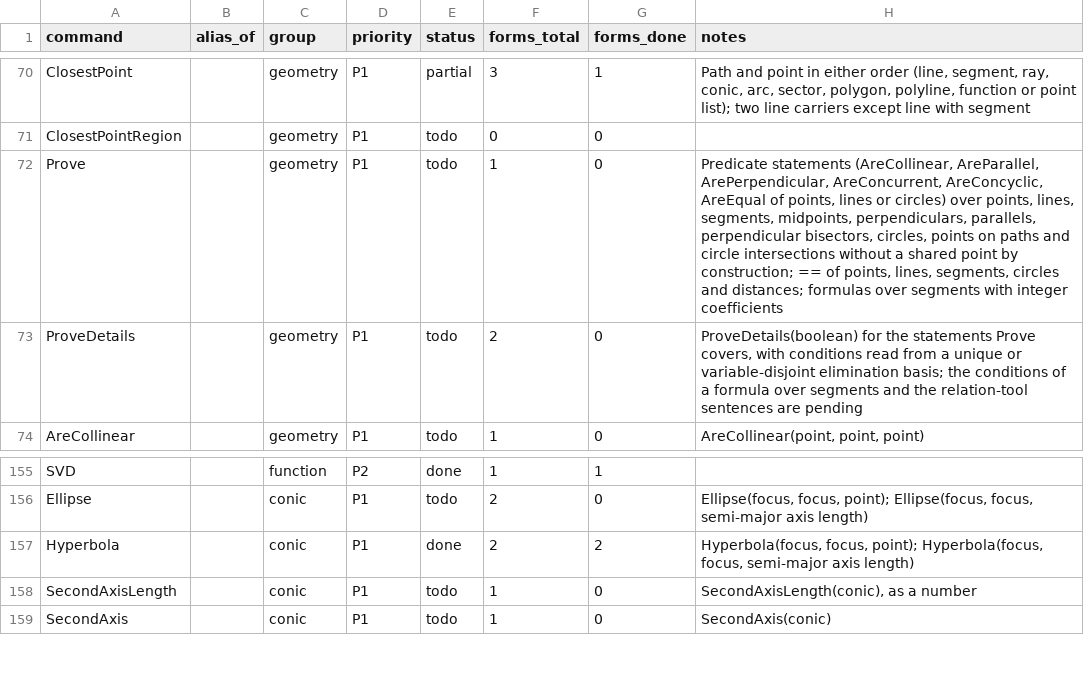
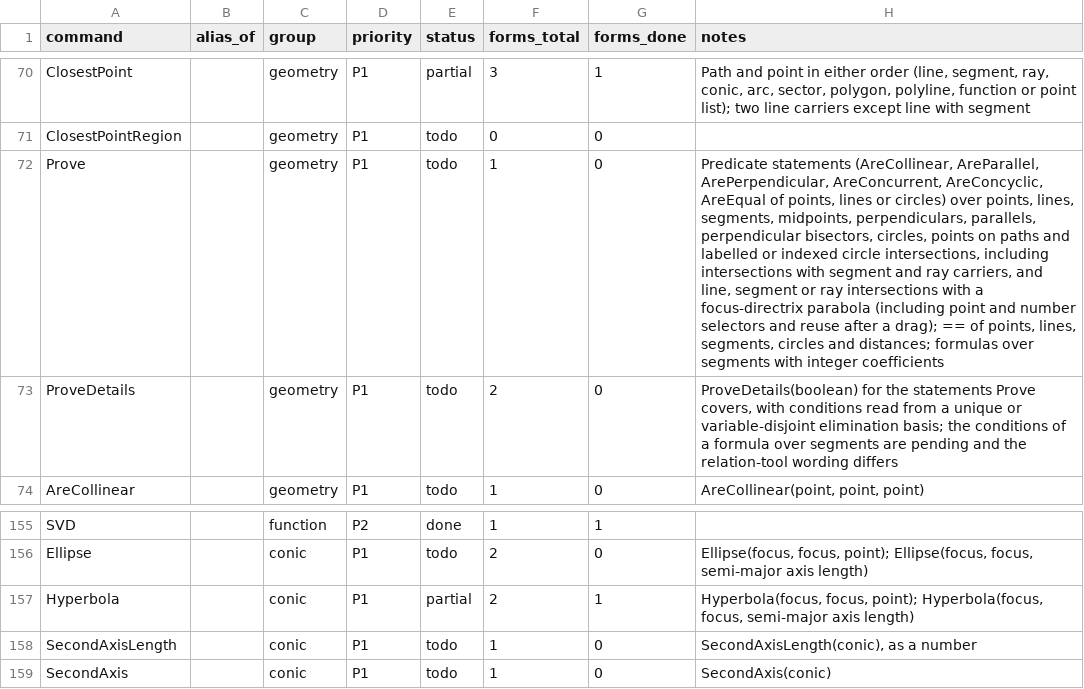
Before and after one commit to jash90/geokernel, a CSV file: docs/command-matrix.csv, drawn as a sheet; only a part is shown, gaps mark what is left out; the diff names each change by its address in the sheet, - before the commit and + after, or states it on an @@ line.

Commit message:
Match symbolic circle intersection incidence rules (#98)
* Match symbolic circle intersection incidence rules

* Decline proofs with conflicting intersection exclusions

* Preserve symbolic intersection constraints across proofs

* Run the mutation fuzz without the Giac library in the feature job

With the library present, a mutated CAS input can crash the native
library (a segmentation fault ends the whole test binary) or take the
library's whole time limit per line, and the fuzz test has a
wall-clock budget of 180 s. The recorded CAS inputs still run with the
library in the golden step. The long lines of the workflow are wrapped.

* Match desktop proof results and translate parabola intersections

* Reset intersection proof translations on redefinition

```diff
--- a/docs/command-matrix.csv
+++ b/docs/command-matrix.csv
-H72 (notes): …paths and circle intersections without a shared point by construction; == of…
+H72 (notes): …paths and labelled or indexed circle intersections, including intersections with segment and ray carriers, and line, segment or ray intersections with a focus-directrix parabola (including point and number selectors and reuse after a drag); == of…
-H73 (notes): …over segments and the relation-tool sentences are pending
+H73 (notes): …over segments are pending and the relation-tool wording differs
-E157 (status): done
+E157 (status): partial
-G157 (forms_done): 2
+G157 (forms_done): 1
```
Also changed, not shown: 25 other files.
